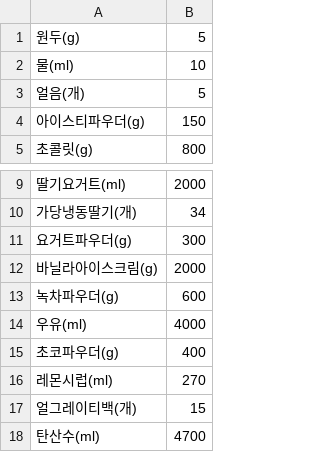
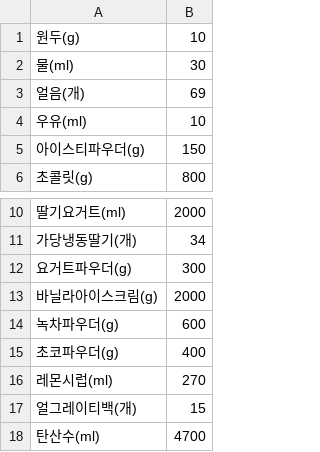
Before and after one commit to AttBHtBt/majorBasicProject, a CSV file: majorBasicProject/Kiosk/src/ingredients.csv, drawn as a sheet; only a part is shown, gaps mark what is left out.

```diff
--- a/majorBasicProject/Kiosk/src/ingredients.csv
+++ b/majorBasicProject/Kiosk/src/ingredients.csv
@@ -1,4 +1,5 @@
-원두(g),5,
-물(ml),10,
-얼음(개),5
+원두(g),10
+물(ml),30
+얼음(개),69
+우유(ml),10
 아이스티파우더(g),150
@@ -13,3 +14,2 @@
 녹차파우더(g),600
-우유(ml),4000
 초코파우더(g),400
```
Also changed, not shown: majorBasicProject/Kiosk/src/menu.csv, 2 other files.
